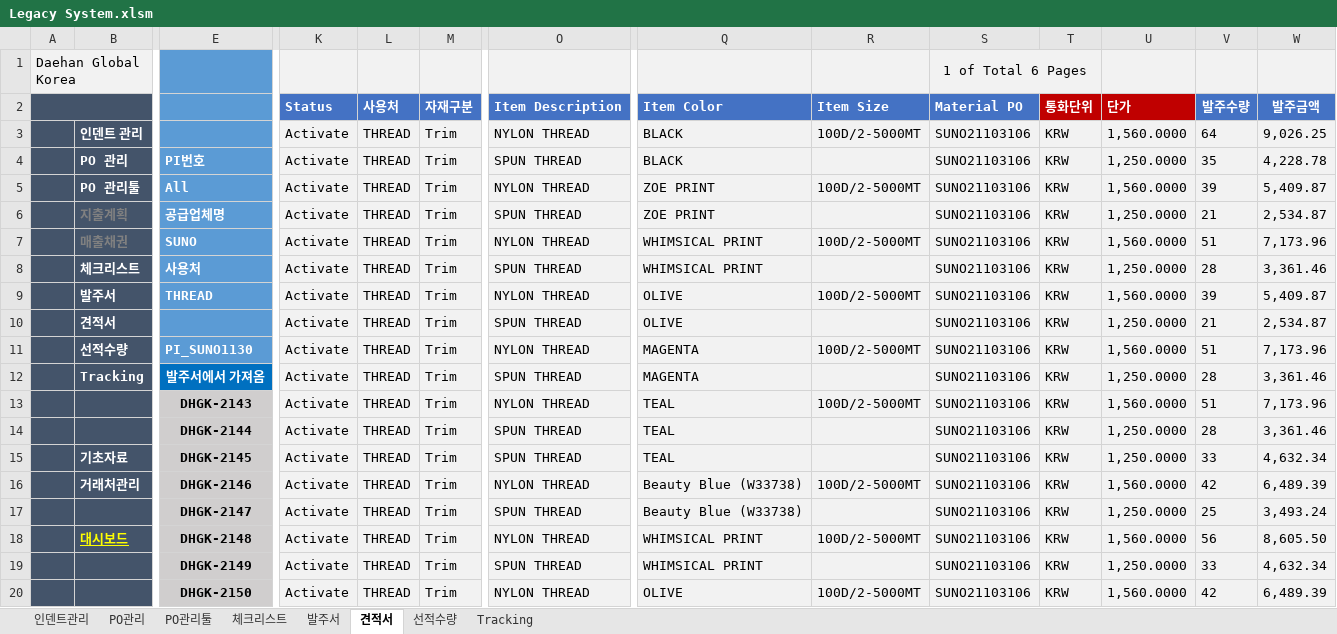
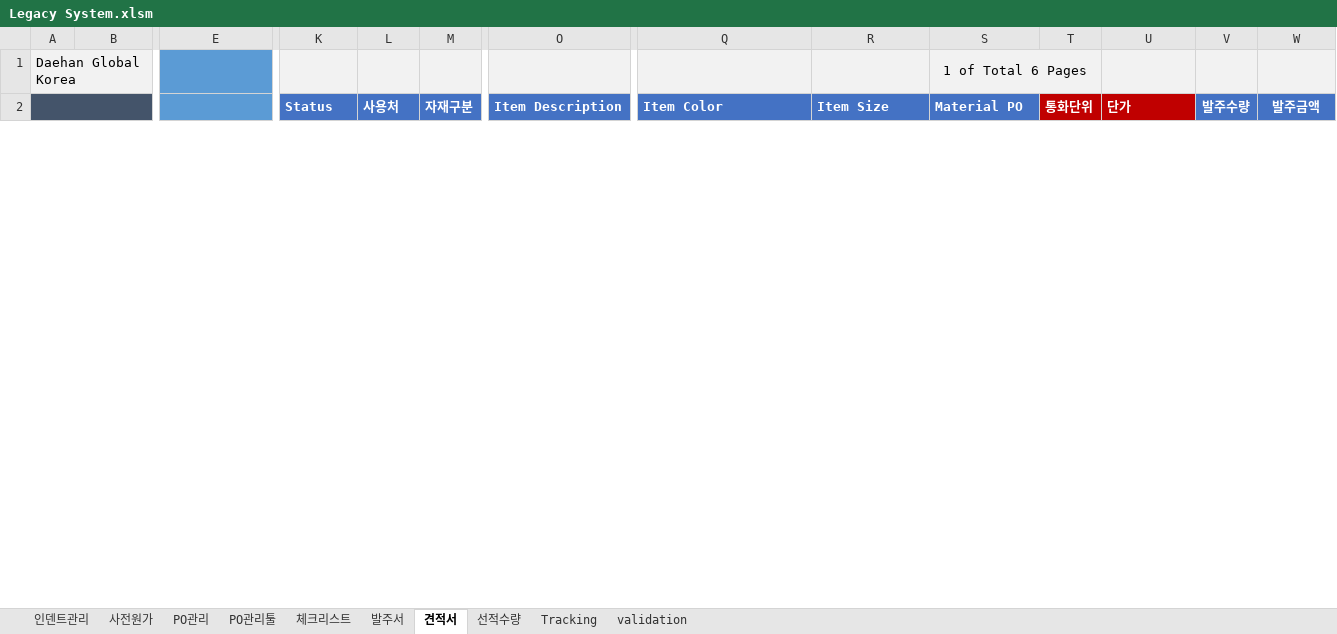
Before and after one commit to Lindo79/Trainning, an Excel workbook: Legacy System.xlsm, sheet 견적서, drawn as a sheet; only a part is shown, gaps mark what is left out; values as stored, in another font and other column widths than the file's, no borders; charts and pictures and conditional formats not drawn; removed rows and columns are numbered as before the commit, all else as after; rows hold the shown columns only; the diff covers the shown part only; the diff names each change by its address in the sheet, - before the commit and + after, or states it on an @@ line.

```diff
--- a/Legacy System.xlsm (sheet 견적서)
+++ b/Legacy System.xlsm (sheet 견적서)
+sheet tab: 사전원가
@@ sheet tab unhidden: validation @@
-row 3:  | 인덴트 관리 |  | Activate | THREAD | Trim | NYLON THREAD | BLACK | 100D/2-5000MT | SUNO21103106 | KRW | 1,560.0000 | 64 | 9,026.25
-row 4:  | PO 관리 | PI번호 | Activate | THREAD | Trim | SPUN THREAD | BLACK |  | SUNO21103106 | KRW | 1,250.0000 | 35 | 4,228.78
-row 5:  | PO 관리툴 | All | Activate | THREAD | Trim | NYLON THREAD | ZOE PRINT | 100D/2-5000MT | SUNO21103106 | KRW | 1,560.0000 | 39 | 5,409.87
-row 6:  | 지출계획 | 공급업체명 | Activate | THREAD | Trim | SPUN THREAD | ZOE PRINT |  | SUNO21103106 | KRW | 1,250.0000 | 21 | 2,534.87
-row 7:  | 매출채권 | SUNO | Activate | THREAD | Trim | NYLON THREAD | WHIMSICAL PRINT | 100D/2-5000MT | SUNO21103106 | KRW | 1,560.0000 | 51 | 7,173.96
-row 8:  | 체크리스트 | 사용처 | Activate | THREAD | Trim | SPUN THREAD | WHIMSICAL PRINT |  | SUNO21103106 | KRW | 1,250.0000 | 28 | 3,361.46
-row 9:  | 발주서 | THREAD | Activate | THREAD | Trim | NYLON THREAD | OLIVE | 100D/2-5000MT | SUNO21103106 | KRW | 1,560.0000 | 39 | 5,409.87
-row 10:  | 견적서 |  | Activate | THREAD | Trim | SPUN THREAD | OLIVE |  | SUNO21103106 | KRW | 1,250.0000 | 21 | 2,534.87
-row 11:  | 선적수량 | PI_SUNO1130 | Activate | THREAD | Trim | NYLON THREAD | MAGENTA | 100D/2-5000MT | SUNO21103106 | KRW | 1,560.0000 | 51 | 7,173.96
-row 12:  | Tracking | 발주서에서 가져옴 | Activate | THREAD | Trim | SPUN THREAD | MAGENTA |  | SUNO21103106 | KRW | 1,250.0000 | 28 | 3,361.46
-row 13:  |  | DHGK-2143 | Activate | THREAD | Trim | NYLON THREAD | TEAL | 100D/2-5000MT | SUNO21103106 | KRW | 1,560.0000 | 51 | 7,173.96
-row 14:  |  | DHGK-2144 | Activate | THREAD | Trim | SPUN THREAD | TEAL |  | SUNO21103106 | KRW | 1,250.0000 | 28 | 3,361.46
-row 15:  | 기초자료 | DHGK-2145 | Activate | THREAD | Trim | SPUN THREAD | TEAL |  | SUNO21103106 | KRW | 1,250.0000 | 33 | 4,632.34
-row 16:  | 거래처관리 | DHGK-2146 | Activate | THREAD | Trim | NYLON THREAD | Beauty Blue (W33738) | 100D/2-5000MT | SUNO21103106 | KRW | 1,560.0000 | 42 | 6,489.39
-row 17:  |  | DHGK-2147 | Activate | THREAD | Trim | SPUN THREAD | Beauty Blue (W33738) |  | SUNO21103106 | KRW | 1,250.0000 | 25 | 3,493.24
-row 18:  | 대시보드 | DHGK-2148 | Activate | THREAD | Trim | NYLON THREAD | WHIMSICAL PRINT | 100D/2-5000MT | SUNO21103106 | KRW | 1,560.0000 | 56 | 8,605.50
-row 19:  |  | DHGK-2149 | Activate | THREAD | Trim | SPUN THREAD | WHIMSICAL PRINT |  | SUNO21103106 | KRW | 1,250.0000 | 33 | 4,632.34
-row 20:  |  | DHGK-2150 | Activate | THREAD | Trim | NYLON THREAD | OLIVE | 100D/2-5000MT | SUNO21103106 | KRW | 1,560.0000 | 42 | 6,489.39
```
Also changed, not shown: 26 added rows, 8 removed rows and 312 edited cells elsewhere in this sheet, sheet 발주서, sheet 선적수량, sheet Tracking, sheet 체크리스트, sheet PO관리, sheet 인덴트관리, 1 more sheet, hidden cells, charts or pictures.
